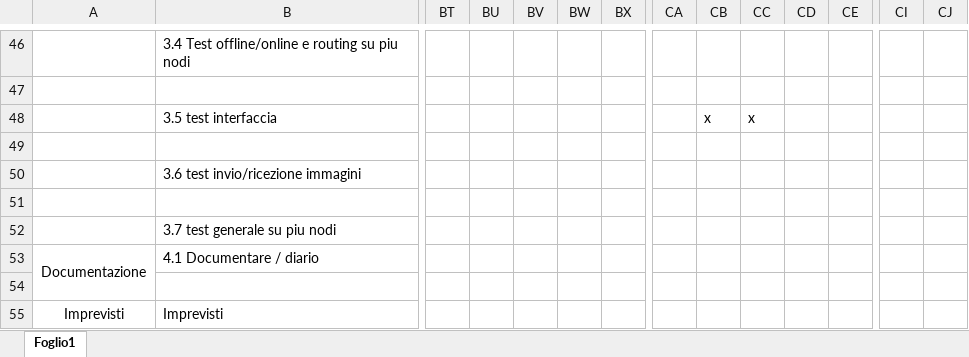
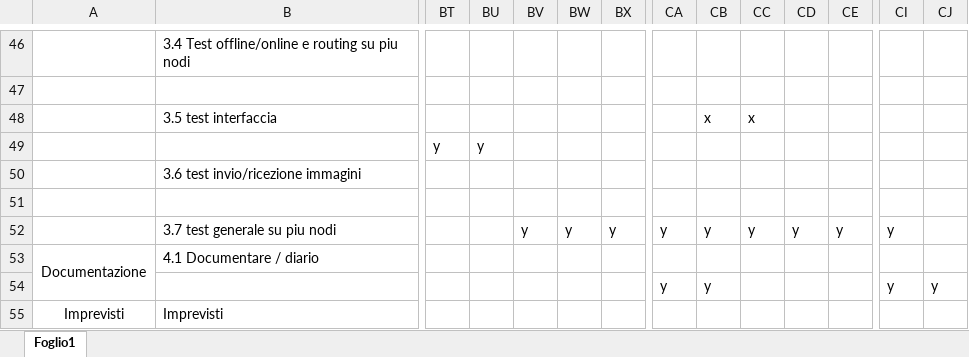
Before and after one commit to Nical08/cryptolan, an Excel workbook: 3_Documentazione/gant.xlsx, sheet Foglio1, drawn as a sheet; only a part is shown, gaps mark what is left out; values as stored, in another font and other column widths than the file's, no borders; conditional formats not drawn; removed rows and columns are numbered as before the commit, all else as after; rows hold the shown columns only; the diff names each change by its address in the sheet, - before the commit and + after, or states it on an @@ line.

```diff
--- a/3_Documentazione/gant.xlsx (sheet Foglio1)
+++ b/3_Documentazione/gant.xlsx (sheet Foglio1)
-row 49: (empty)
+row 49:  |  | y | y
-BV52: (empty)
+BV52: y
-BW52: (empty)
+BW52: y
-BX52: (empty)
+BX52: y
-CA52: (empty)
+CA52: y
-CB52: (empty)
+CB52: y
-CC52: (empty)
+CC52: y
-CD52: (empty)
+CD52: y
-CE52: (empty)
+CE52: y
-CI52: (empty)
+CI52: y
-row 54: (empty)
+row 54:  |  |  |  |  |  |  | y | y |  |  |  | y | y
```
Also changed, not shown: 2 other files.
